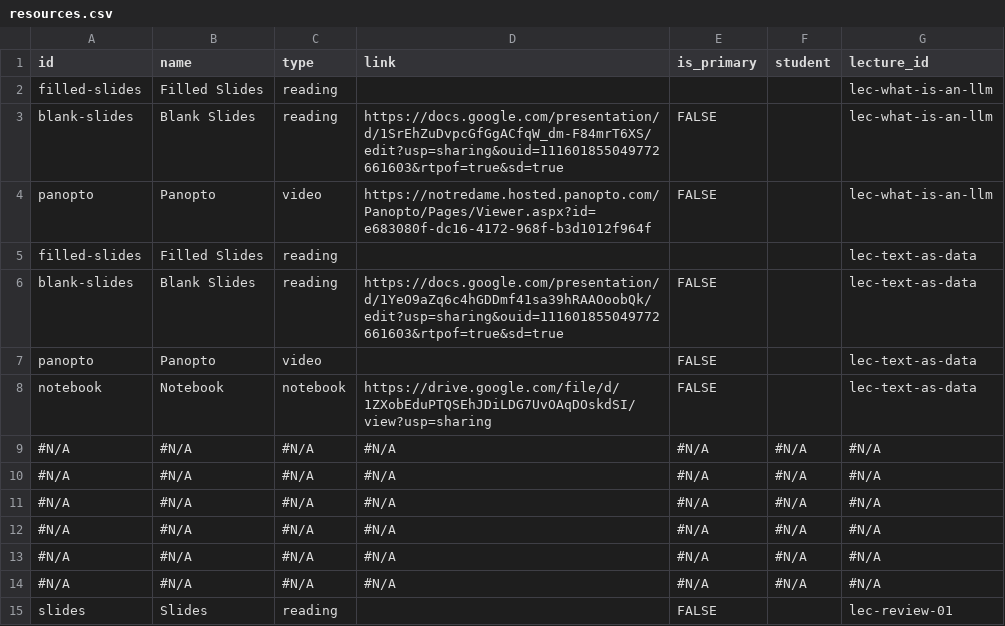
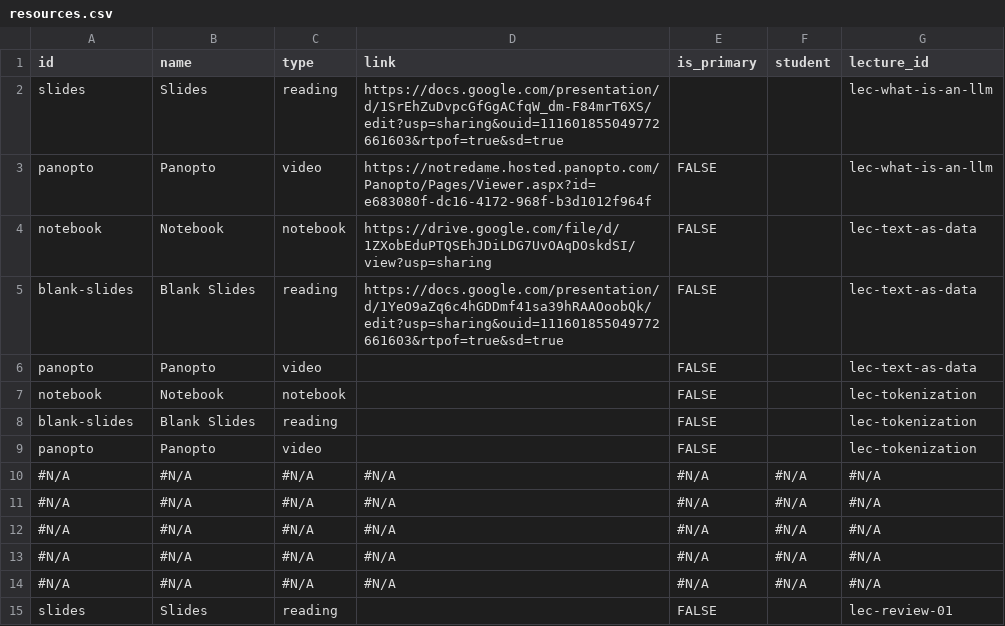
Before and after one commit to wtheisen/nd-cse-10124, a CSV file: docs/static/csv/resources.csv, drawn as a sheet; only a part is shown.

```diff
--- a/docs/static/csv/resources.csv
+++ b/docs/static/csv/resources.csv
@@ -1,10 +1,10 @@
 id,name,type,link,is_primary,student,lecture_id
-filled-slides,Filled Slides,reading,,,,lec-what-is-an-llm
-blank-slides,Blank Slides,reading,https://docs.google.com/presentation/d/1SrEhZuDvpcGfGgACfqW_dm-F84mrT6XS/edit?usp=sharing&ouid=111601855049772661603&rtpof=true&sd=true,FALSE,,lec-what-is-an-llm
+slides,Slides,reading,https://docs.google.com/presentation/d/1SrEhZuDvpcGfGgACfqW_dm-F84mrT6XS/edit?usp=sharing&ouid=111601855049772661603&rtpof=true&sd=true,,,lec-what-is-an-llm
 panopto,Panopto,video,https://notredame.hosted.panopto.com/Panopto/Pages/Viewer.aspx?id=e683080f-dc16-4172-968f-b3d1012f964f,FALSE,,lec-what-is-an-llm
-filled-slides,Filled Slides,reading,,,,lec-text-as-data
+notebook,Notebook,notebook,https://drive.google.com/file/d/1ZXobEduPTQSEhJDiLDG7UvOAqDOskdSI/view?usp=sharing,FALSE,,lec-text-as-data
 blank-slides,Blank Slides,reading,https://docs.google.com/presentation/d/1YeO9aZq6c4hGDDmf41sa39hRAAOoobQk/edit?usp=sharing&ouid=111601855049772661603&rtpof=true&sd=true,FALSE,,lec-text-as-data
 panopto,Panopto,video,,FALSE,,lec-text-as-data
-notebook,Notebook,notebook,https://drive.google.com/file/d/1ZXobEduPTQSEhJDiLDG7UvOAqDOskdSI/view?usp=sharing,FALSE,,lec-text-as-data
-#N/A,#N/A,#N/A,#N/A,#N/A,#N/A,#N/A
+notebook,Notebook,notebook,,FALSE,,lec-tokenization
+blank-slides,Blank Slides,reading,,FALSE,,lec-tokenization
+panopto,Panopto,video,,FALSE,,lec-tokenization
 #N/A,#N/A,#N/A,#N/A,#N/A,#N/A,#N/A
```
Also changed, not shown: 1 other file.
